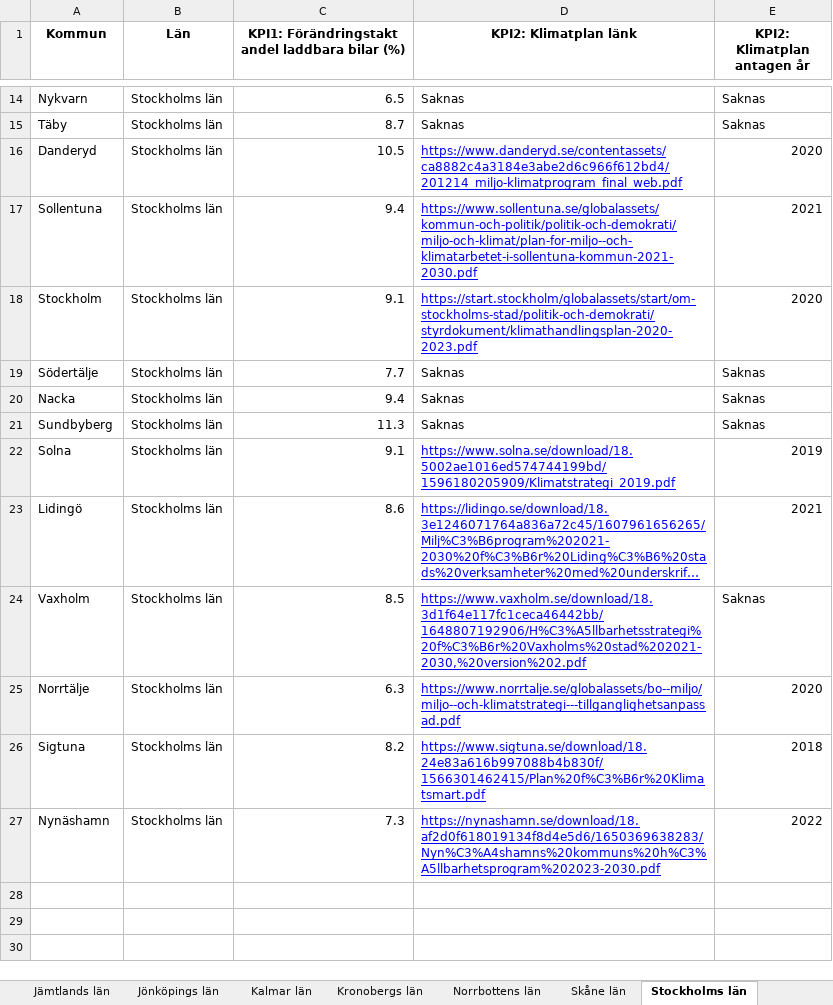
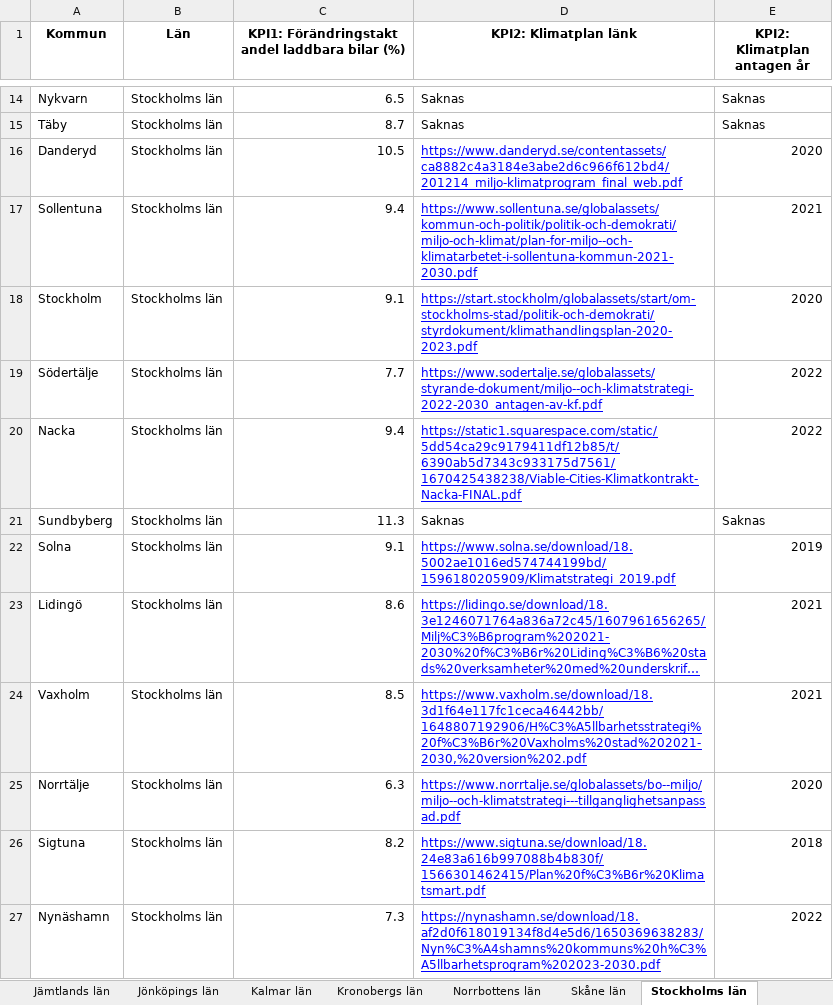
Before and after one commit to Klimatbyran/klimatkollen, an Excel workbook: data/climate-data.xlsx, sheet Stockholms län, drawn as a sheet; only a part is shown, gaps mark what is left out; long unchanged cells end in …; values as stored, in another font and other column widths than the file's, no borders; the diff names each change by its address in the sheet, - before the commit and + after, or states it on an @@ line.

```diff
--- a/data/climate-data.xlsx (sheet Stockholms län)
+++ b/data/climate-data.xlsx (sheet Stockholms län)
-D19 (KPI2: Klimatplan länk): Saknas
+D19 (KPI2: Klimatplan länk): https://www.sodertalje.se/globalassets/styrande-dokument/miljo--och-klimatstrategi-2022-2030_antagen-av-kf.pdf
@@ D19:D20 underline: off → on, text colour: black → #0000FF @@
-E19:E20 (KPI2: Klimatplan antagen år): Saknas
+E19:E20 (KPI2: Klimatplan antagen år): 2022
-D20 (KPI2: Klimatplan länk): Saknas
+D20 (KPI2: Klimatplan länk): https://static1.squarespace.com/static/5dd54ca29c9179411df12b85/t/6390ab5d7343c933175d7561/1670425438238/Viable-Cities-Klimatkontrakt-Nacka-FINAL.pdf
-E24 (KPI2: Klimatplan antagen år): Saknas
+E24 (KPI2: Klimatplan antagen år): 2021
```
Also changed, not shown: sheet Västra Götalands län, sheet Skåne län, sheet Västernorrlands län, sheet Hallands län, sheet Västmanlands län, sheet Norrbottens län, 7 more sheets, data/facts/plans/klimatplaner.xlsx, 1 other file.
